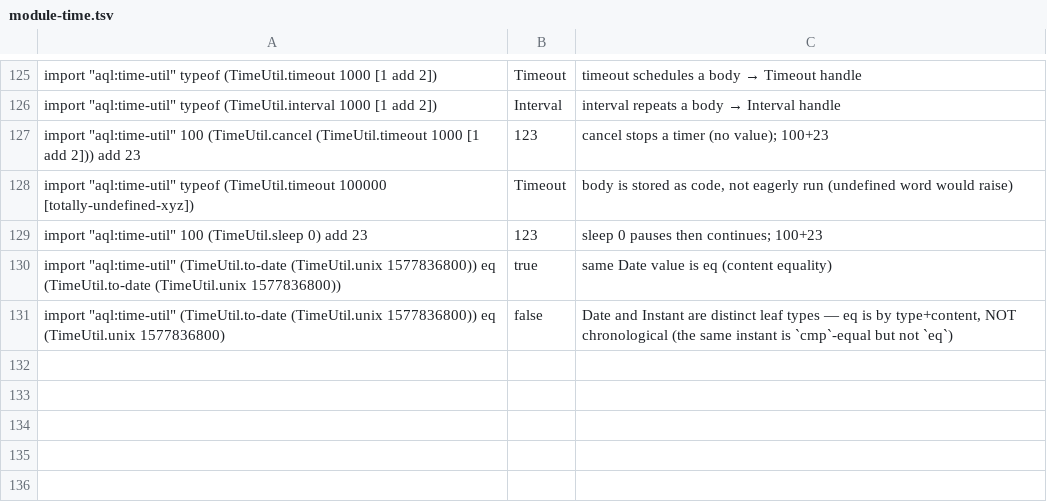
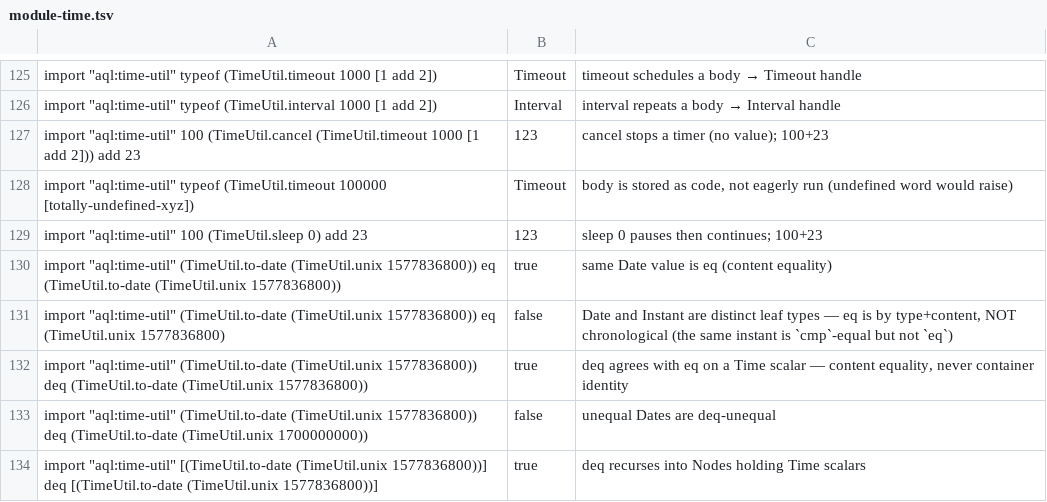
Before and after one commit to aql-lang/aql, a TSV file: lang/spec/module-time.tsv, drawn as a sheet; only a part is shown, gaps mark what is left out; the diff names each change by its address in the sheet, - before the commit and + after, or states it on an @@ line.

```diff
--- a/lang/spec/module-time.tsv
+++ b/lang/spec/module-time.tsv
+row 132: import "aql:time-util" (TimeUtil.to-date (TimeUtil.unix 1577836800)) deq (TimeUtil.to-date (TimeUtil.unix 1577836800)) | true | deq agrees with eq on a Time scalar — content equality, never container identity
+row 133: import "aql:time-util" (TimeUtil.to-date (TimeUtil.unix 1577836800)) deq (TimeUtil.to-date (TimeUtil.unix 1700000000)) | false | unequal Dates are deq-unequal
+row 134: import "aql:time-util" [(TimeUtil.to-date (TimeUtil.unix 1577836800))] deq [(TimeUtil.to-date (TimeUtil.unix 1577836800))] | true | deq recurses into Nodes holding Time scalars
```
Also changed, not shown: lang/spec/compare-restrict.tsv, 3 other files.
